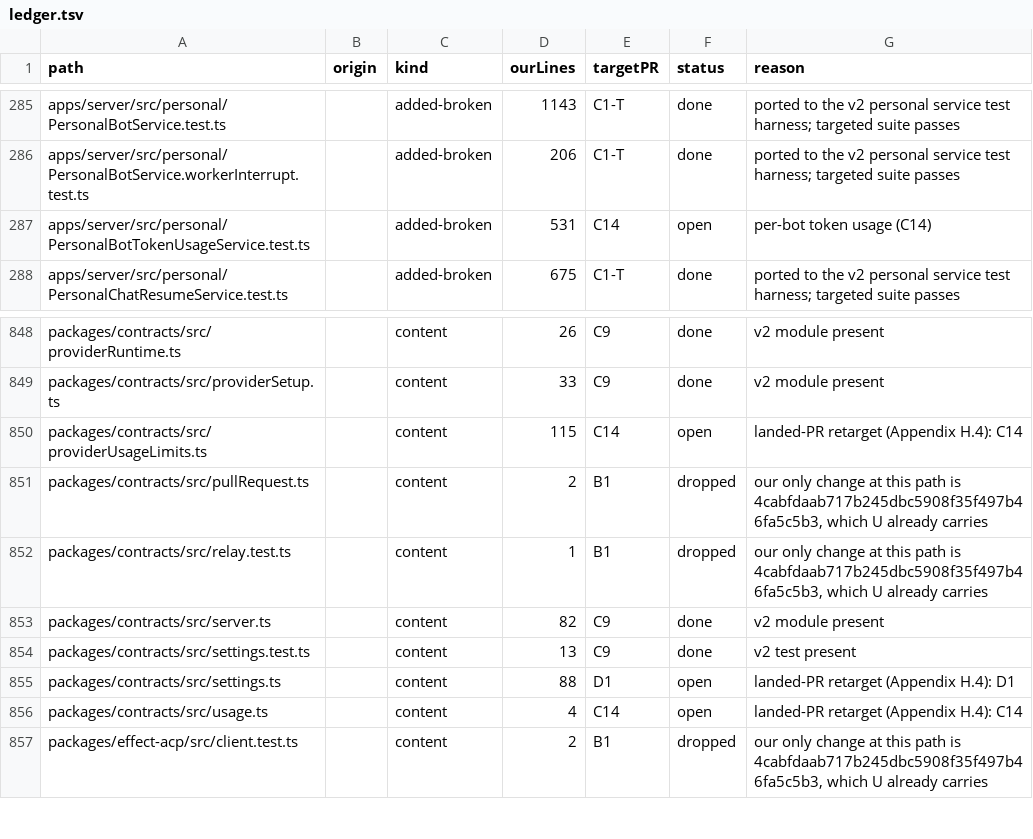
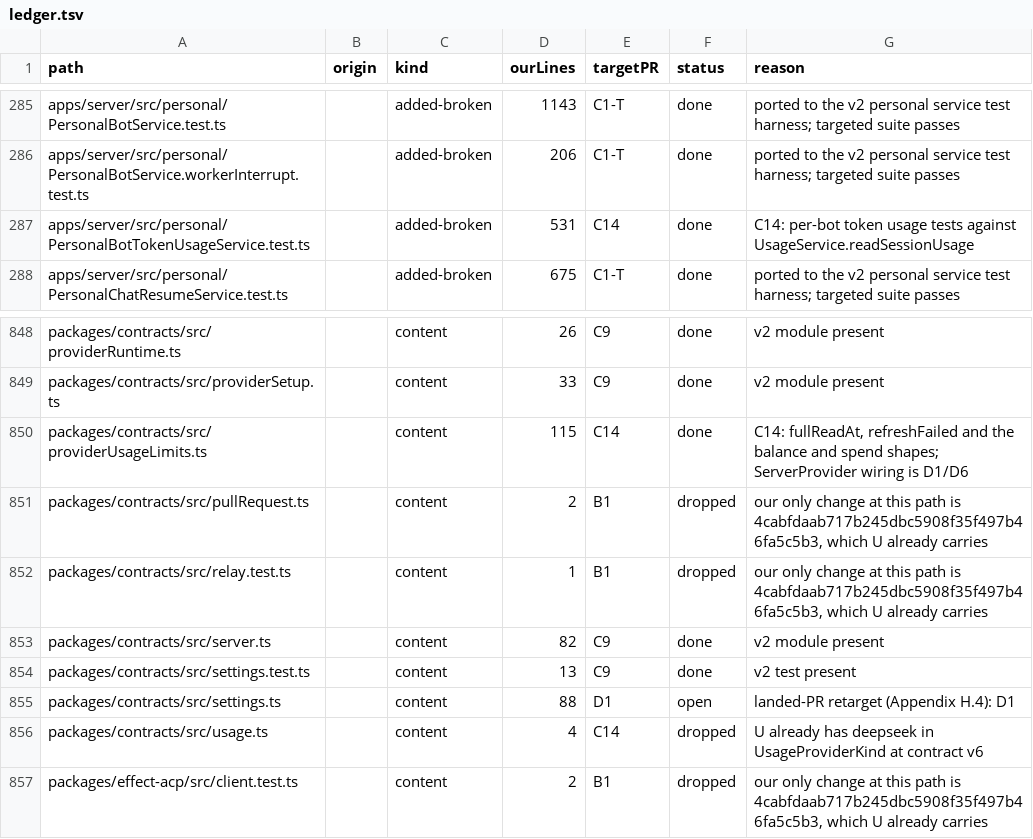
Before and after one commit to haroutB5/personal-bots, a TSV file: scripts/personal/sync/v2-port-ledger/ledger.tsv, drawn as a sheet; only a part is shown, gaps mark what is left out; the diff covers the shown part only.

```diff
--- a/scripts/personal/sync/v2-port-ledger/ledger.tsv
+++ b/scripts/personal/sync/v2-port-ledger/ledger.tsv
@@ -286,3 +286,3 @@ apps/server/src/personal/PersonalBotService.test.ts		added-broken	1143	C1-T	done
 apps/server/src/personal/PersonalBotService.workerInterrupt.test.ts		added-broken	206	C1-T	done	ported to the v2 personal service test harness; targeted suite passes
-apps/server/src/personal/PersonalBotTokenUsageService.test.ts		added-broken	531	C14	open	per-bot token usage (C14)
+apps/server/src/personal/PersonalBotTokenUsageService.test.ts		added-broken	531	C14	done	C14: per-bot token usage tests against UsageService.readSessionUsage
 apps/server/src/personal/PersonalChatResumeService.test.ts		added-broken	675	C1-T	done	ported to the v2 personal service test harness; targeted suite passes
@@ -849,3 +849,3 @@ packages/contracts/src/providerRuntime.ts		content	26	C9	done	v2 module present
 packages/contracts/src/providerSetup.ts		content	33	C9	done	v2 module present
-packages/contracts/src/providerUsageLimits.ts		content	115	C14	open	landed-PR retarget (Appendix H.4): C14
+packages/contracts/src/providerUsageLimits.ts		content	115	C14	done	C14: fullReadAt, refreshFailed and the balance and spend shapes; ServerProvider wiring is D1/D6
 packages/contracts/src/pullRequest.ts		content	2	B1	dropped	our only change at this path is 4cabfdaab717b245dbc5908f35f497b46fa5c5b3, which U already carries
@@ -855,3 +855,3 @@ packages/contracts/src/settings.test.ts		content	13	C9	done	v2 test present
 packages/contracts/src/settings.ts		content	88	D1	open	landed-PR retarget (Appendix H.4): D1
-packages/contracts/src/usage.ts		content	4	C14	open	landed-PR retarget (Appendix H.4): C14
+packages/contracts/src/usage.ts		content	4	C14	dropped	U already has deepseek in UsageProviderKind at contract v6
 packages/effect-acp/src/client.test.ts		content	2	B1	dropped	our only change at this path is 4cabfdaab717b245dbc5908f35f497b46fa5c5b3, which U already carries
```
Also changed, not shown: 31 edited cells elsewhere in this file, 22 other files.
